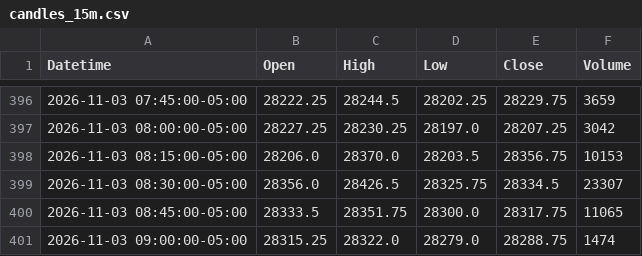
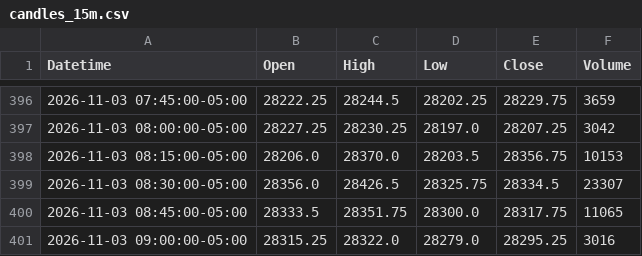
Before and after one commit to jordircp/nq-bias-data, a CSV file: data/latest/candles_15m.csv, drawn as a sheet; only a part is shown, gaps mark what is left out.

```diff
--- a/data/latest/candles_15m.csv
+++ b/data/latest/candles_15m.csv
@@ -400,2 +400,2 @@ Datetime,Open,High,Low,Close,Volume
 2026-11-03 08:45:00-05:00,28333.5,28351.75,28300.0,28317.75,11065
-2026-11-03 09:00:00-05:00,28315.25,28322.0,28279.0,28288.75,1474
+2026-11-03 09:00:00-05:00,28315.25,28322.0,28279.0,28295.25,3016
```
Also changed, not shown: data/latest/candles_1h.csv, data/latest/candles_4h.csv, 8 other files.
